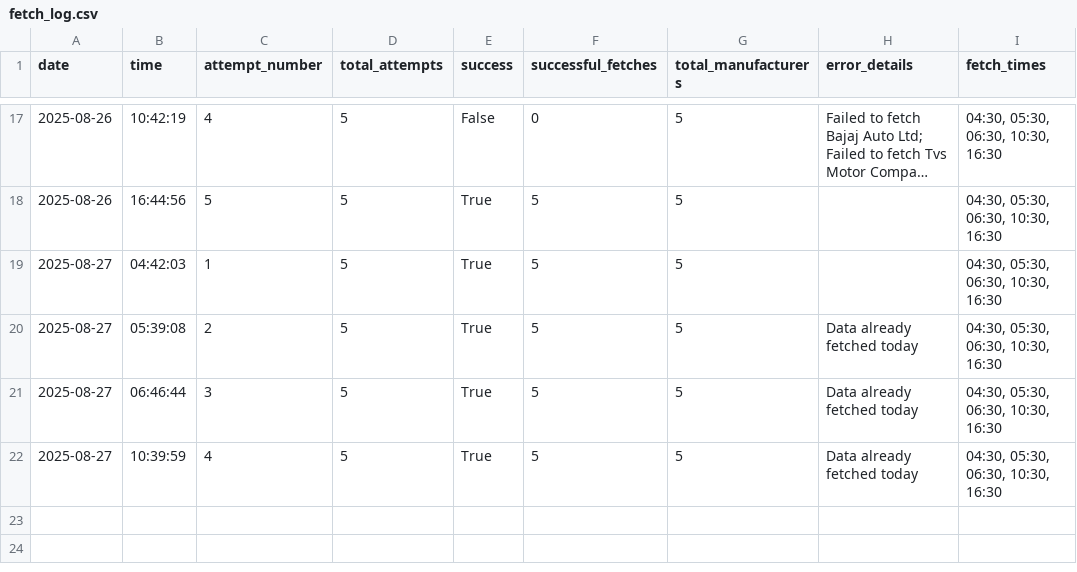
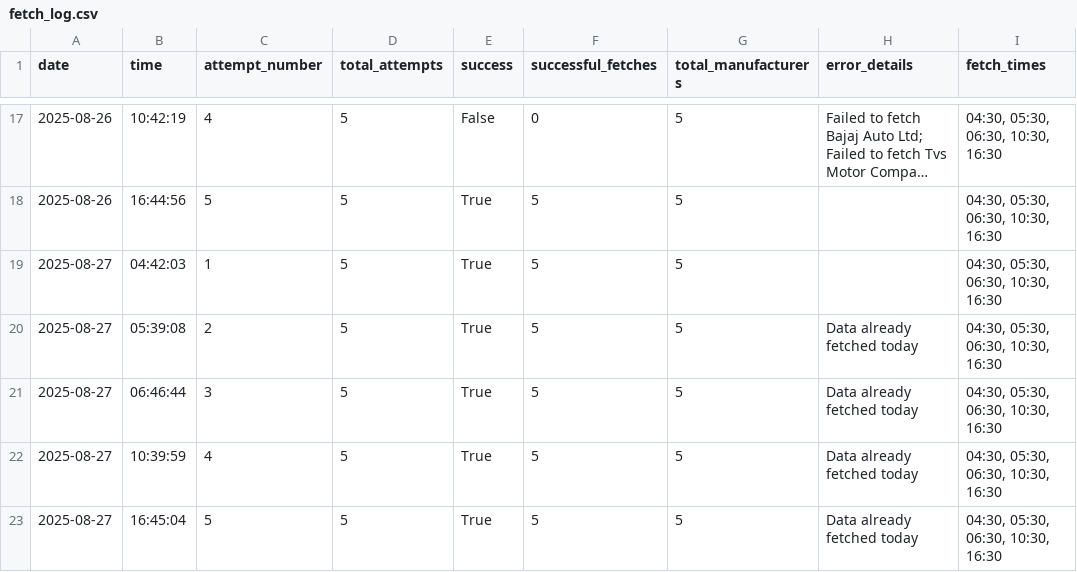
Before and after one commit to NoSkillGuy/vehicle-reg-tracker, a CSV file: data/fetch_log.csv, drawn as a sheet; only a part is shown, gaps mark what is left out; long unchanged cells end in ….

```diff
--- a/data/fetch_log.csv
+++ b/data/fetch_log.csv
@@ -22 +22,2 @@ date,time,attempt_number,total_attempts,success,successful_fetches,total_manufac
 2025-08-27,10:39:59,4,5,True,5,5,Data already fetched today,"04:30, 05:30, 06:30, 10:30, 16:30"
+2025-08-27,16:45:04,5,5,True,5,5,Data already fetched today,"04:30, 05:30, 06:30, 10:30, 16:30"
```
Also changed, not shown: 2 other files.
